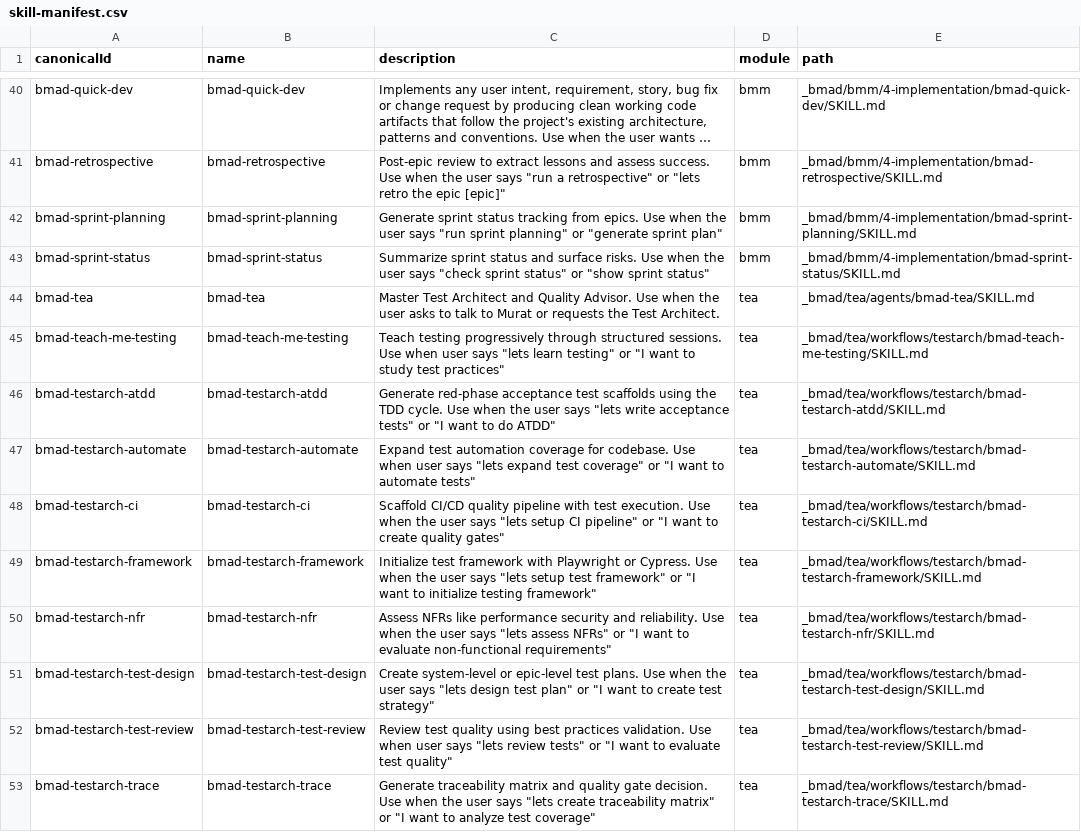
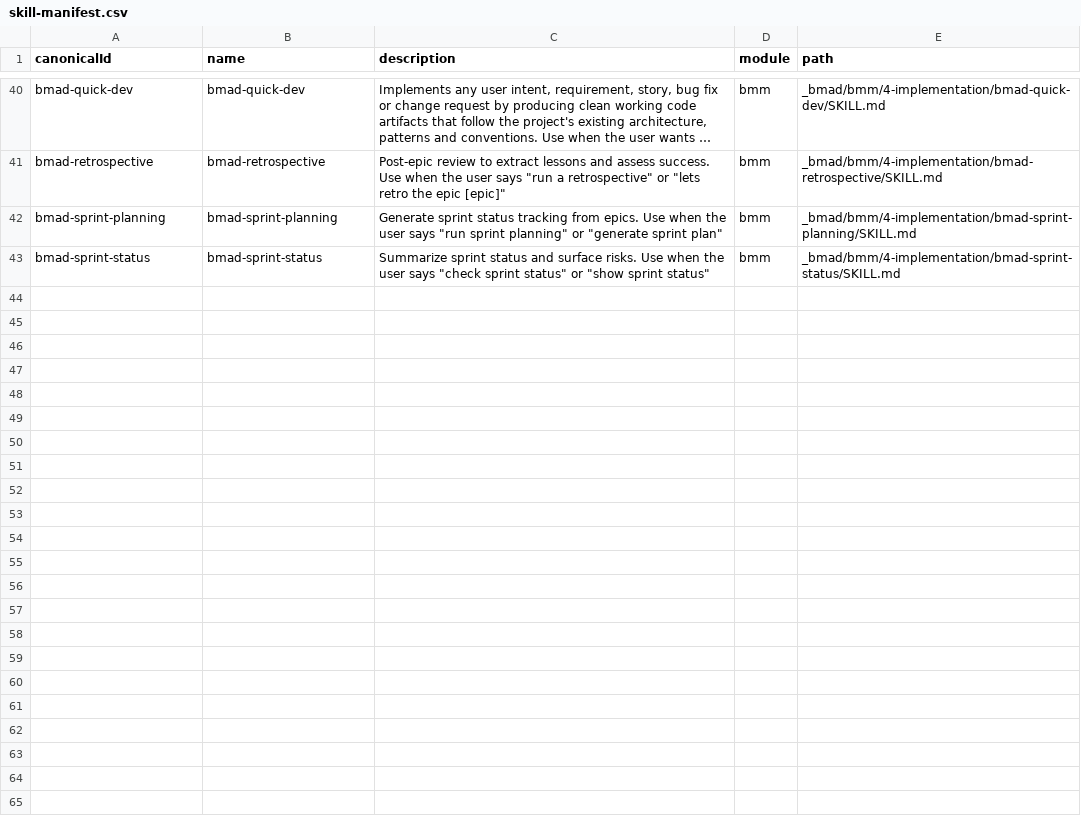
Before and after one commit to JZacharie/Keryx, a CSV file: _bmad/_config/skill-manifest.csv, drawn as a sheet; only a part is shown, gaps mark what is left out; long unchanged cells end in ….

Commit message:
refactor: remove tea module and associated testing architecture workflows from configuration and manifest files

```diff
--- a/_bmad/_config/skill-manifest.csv
+++ b/_bmad/_config/skill-manifest.csv
@@ -43,11 +43 @@ canonicalId,name,description,module,path
 "bmad-sprint-status","bmad-sprint-status","Summarize sprint status and surface risks. Use when the user says ""check sprint status"" or ""show sprint status""","bmm","_bmad/bmm/4-implementation/bmad-sprint-status/SKILL.md"
-"bmad-tea","bmad-tea","Master Test Architect and Quality Advisor. Use when the user asks to talk to Murat or requests the Test Architect.","tea","_bmad/tea/agents/bmad-tea/SKILL.md"
-"bmad-teach-me-testing","bmad-teach-me-testing","Teach testing progressively through structured sessions. Use when user says ""lets learn testing"" or ""I want to study test practices""","tea","_bmad/tea/workflows/testarch/bmad-teach-me-testing/SKILL.md"
-"bmad-testarch-atdd","bmad-testarch-atdd","Generate red-phase acceptance test scaffolds using the TDD cycle. Use when the user says ""lets write acceptance tests"" or ""I want to do ATDD""","tea","_bmad/tea/workflows/testarch/bmad-testarch-atdd/SKILL.md"
-"bmad-testarch-automate","bmad-testarch-automate","Expand test automation coverage for codebase. Use when user says ""lets expand test coverage"" or ""I want to automate tests""","tea","_bmad/tea/workflows/testarch/bmad-testarch-automate/SKILL.md"
-"bmad-testarch-ci","bmad-testarch-ci","Scaffold CI/CD quality pipeline with test execution. Use when the user says ""lets setup CI pipeline"" or ""I want to create quality gates""","tea","_bmad/tea/workflows/testarch/bmad-testarch-ci/SKILL.md"
-"bmad-testarch-framework","bmad-testarch-framework","Initialize test framework with Playwright or Cypress. Use when the user says ""lets setup test framework"" or ""I want to initialize testing framework""","tea","_bmad/tea/workflows/testarch/bmad-testarch-framework/SKILL.md"
-"bmad-testarch-nfr","bmad-testarch-nfr","Assess NFRs like performance security and reliability. Use when the user says ""lets assess NFRs"" or ""I want to evaluate non-functional requirements""","tea","_bmad/tea/workflows/testarch/bmad-testarch-nfr/SKILL.md"
-"bmad-testarch-test-design","bmad-testarch-test-design","Create system-level or epic-level test plans. Use when the user says ""lets design test plan"" or ""I want to create test strategy""","tea","_bmad/tea/workflows/testarch/bmad-testarch-test-design/SKILL.md"
-"bmad-testarch-test-review","bmad-testarch-test-review","Review test quality using best practices validation. Use when user says ""lets review tests"" or ""I want to evaluate test quality""","tea","_bmad/tea/workflows/testarch/bmad-testarch-test-review/SKILL.md"
-"bmad-testarch-trace","bmad-testarch-trace","Generate traceability matrix and quality gate decision. Use when the user says ""lets create traceability matrix"" or ""I want to analyze test coverage""","tea","_bmad/tea/workflows/testarch/bmad-testarch-trace/SKILL.md"
```
Also changed, not shown: _bmad/_config/bmad-help.csv, 9 other files.
